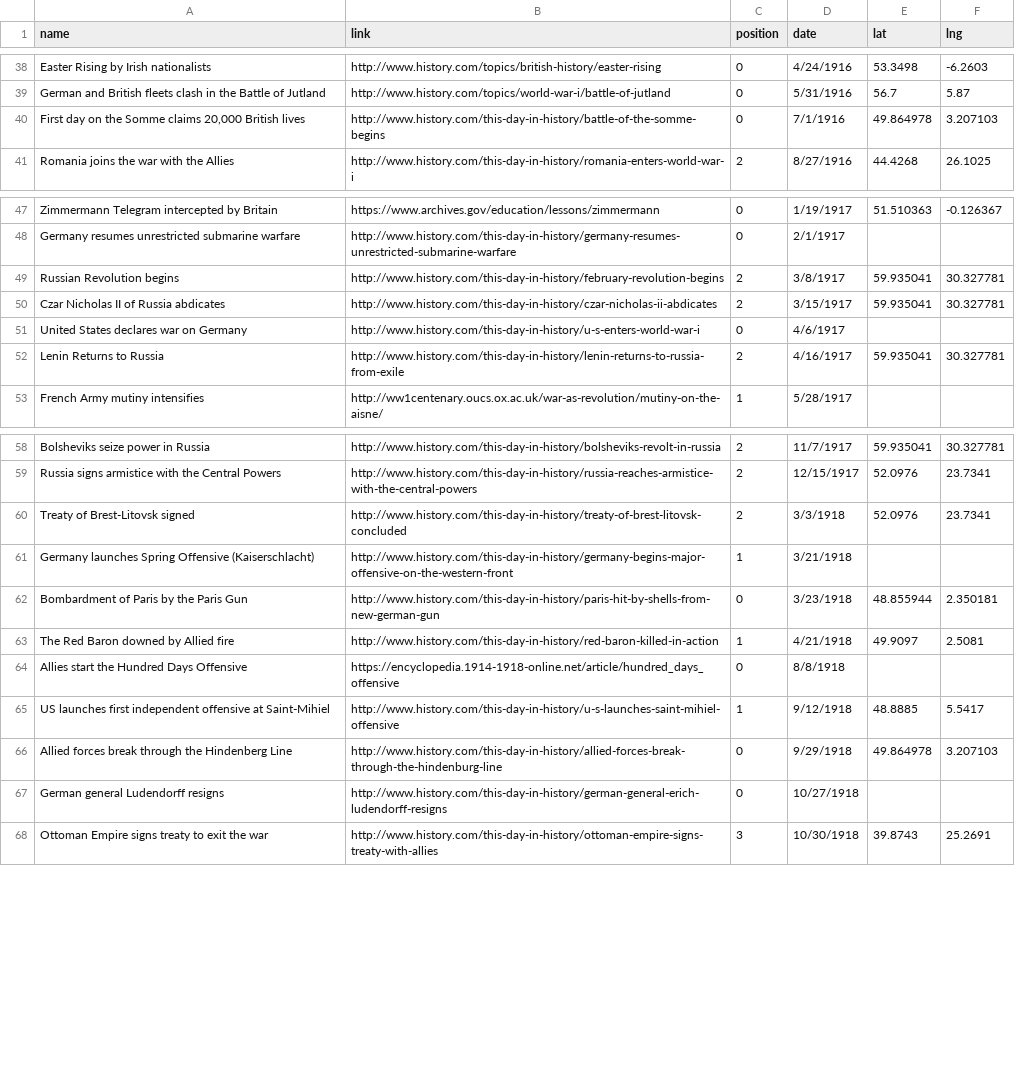
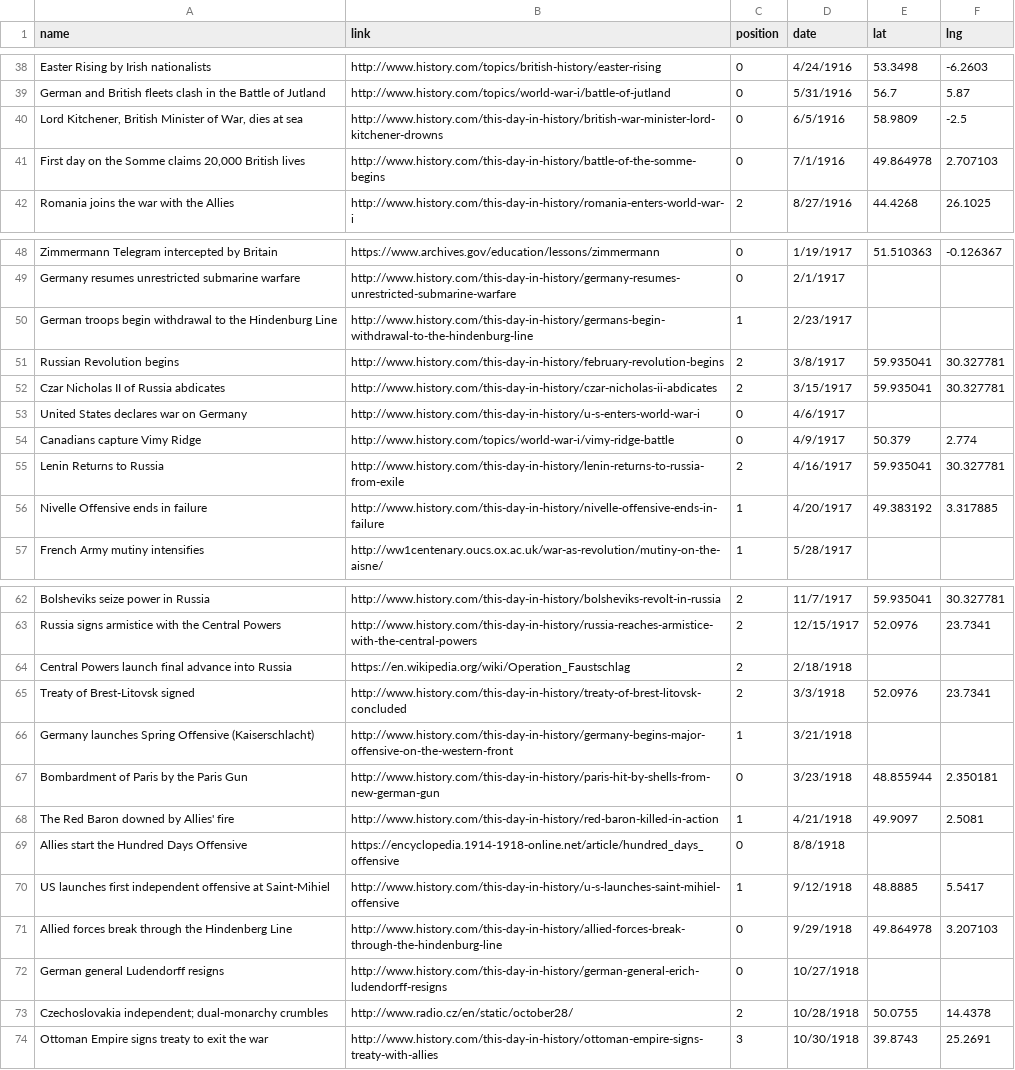
Before and after one commit to leafsy/wwi-explorer, a TSV file: data/events.tsv, drawn as a sheet; only a part is shown, gaps mark what is left out.

Commit message:
minor data additions

```diff
--- a/data/events.tsv
+++ b/data/events.tsv
@@ -39,3 +39,4 @@ Easter Rising by Irish nationalists	http://www.history.com/topics/british-histor
 German and British fleets clash in the Battle of Jutland	http://www.history.com/topics/world-war-i/battle-of-jutland	0	5/31/1916	56.7	5.87
-"First day on the Somme claims 20,000 British lives"	http://www.history.com/this-day-in-history/battle-of-the-somme-begins	0	7/1/1916	49.864978	3.207103
+"Lord Kitchener, British Minister of War, dies at sea"	http://www.history.com/this-day-in-history/british-war-minister-lord-kitchener-drowns	0	6/5/1916	58.9809	-2.5
+"First day on the Somme claims 20,000 British lives"	http://www.history.com/this-day-in-history/battle-of-the-somme-begins	0	7/1/1916	49.864978	2.707103
 Romania joins the war with the Allies	http://www.history.com/this-day-in-history/romania-enters-world-war-i	2	8/27/1916	44.4268	26.1025
@@ -48,2 +49,3 @@ Zimmermann Telegram intercepted by Britain	https://www.archives.gov/education/le
 Germany resumes unrestricted submarine warfare	http://www.history.com/this-day-in-history/germany-resumes-unrestricted-submarine-warfare	0	2/1/1917		
+German troops begin withdrawal to the Hindenburg Line	http://www.history.com/this-day-in-history/germans-begin-withdrawal-to-the-hindenburg-line	1	2/23/1917		
 Russian Revolution begins	http://www.history.com/this-day-in-history/february-revolution-begins	2	3/8/1917	59.935041	30.327781
@@ -51,3 +53,5 @@ Czar Nicholas II of Russia abdicates	http://www.history.com/this-day-in-history/
 United States declares war on Germany	http://www.history.com/this-day-in-history/u-s-enters-world-war-i	0	4/6/1917		
+Canadians capture Vimy Ridge	http://www.history.com/topics/world-war-i/vimy-ridge-battle	0	4/9/1917	50.379	2.774
 Lenin Returns to Russia	http://www.history.com/this-day-in-history/lenin-returns-to-russia-from-exile	2	4/16/1917	59.935041	30.327781
+Nivelle Offensive ends in failure	http://www.history.com/this-day-in-history/nivelle-offensive-ends-in-failure	1	4/20/1917	49.383192	3.317885
 French Army mutiny intensifies	http://ww1centenary.oucs.ox.ac.uk/war-as-revolution/mutiny-on-the-aisne/	1	5/28/1917		
@@ -59,2 +63,3 @@ Bolsheviks seize power in Russia	http://www.history.com/this-day-in-history/bols
 Russia signs armistice with the Central Powers	http://www.history.com/this-day-in-history/russia-reaches-armistice-with-the-central-powers	2	12/15/1917	52.0976	23.7341
+Central Powers launch final advance into Russia	https://en.wikipedia.org/wiki/Operation_Faustschlag	2	2/18/1918		
 Treaty of Brest-Litovsk signed	http://www.history.com/this-day-in-history/treaty-of-brest-litovsk-concluded	2	3/3/1918	52.0976	23.7341
@@ -62,3 +67,3 @@ Germany launches Spring Offensive (Kaiserschlacht)	http://www.history.com/this-d
 Bombardment of Paris by the Paris Gun	http://www.history.com/this-day-in-history/paris-hit-by-shells-from-new-german-gun	0	3/23/1918	48.855944	2.350181
-The Red Baron downed by Allied fire	http://www.history.com/this-day-in-history/red-baron-killed-in-action	1	4/21/1918	49.9097	2.5081
+The Red Baron downed by Allies' fire	http://www.history.com/this-day-in-history/red-baron-killed-in-action	1	4/21/1918	49.9097	2.5081
 Allies start the Hundred Days Offensive	https://encyclopedia.1914-1918-online.net/article/hundred_days_offensive	0	8/8/1918		
@@ -67,2 +72,3 @@ Allied forces break through the Hindenberg Line	http://www.history.com/this-day-
 German general Ludendorff resigns	http://www.history.com/this-day-in-history/german-general-erich-ludendorff-resigns	0	10/27/1918		
+Czechoslovakia independent; dual-monarchy crumbles	http://www.radio.cz/en/static/october28/	2	10/28/1918	50.0755	14.4378
 Ottoman Empire signs treaty to exit the war	http://www.history.com/this-day-in-history/ottoman-empire-signs-treaty-with-allies	3	10/30/1918	39.8743	25.2691
```
Also changed, not shown: 3 other files.
